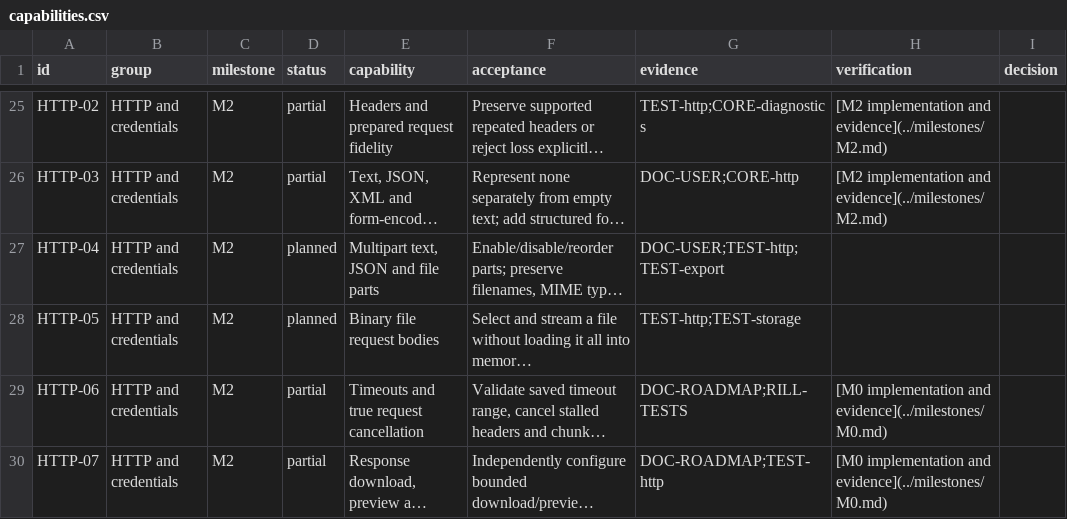
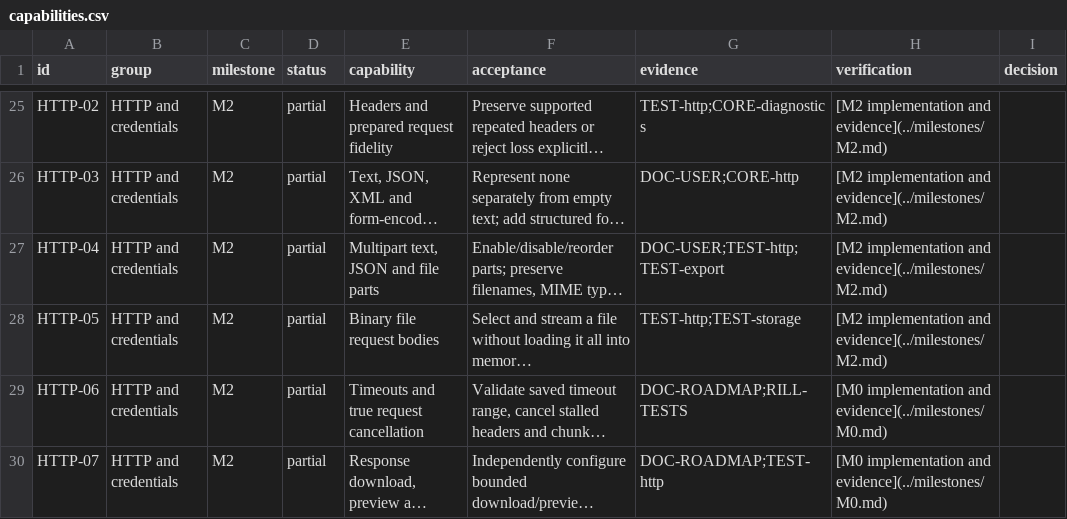
Before and after one commit to alby-raju/Rill, a CSV file: docs/roadmap/capabilities.csv, drawn as a sheet; only a part is shown, gaps mark what is left out; long unchanged cells end in …; the diff names each change by its address in the sheet, - before the commit and + after, or states it on an @@ line.

```diff
--- a/docs/roadmap/capabilities.csv
+++ b/docs/roadmap/capabilities.csv
-D27:D28 (status): planned
+D27:D28 (status): partial
-H27:H28 (verification): (empty)
+H27:H28 (verification): [M2 implementation and evidence](../milestones/M2.md)
```
Also changed, not shown: 13 other files.
